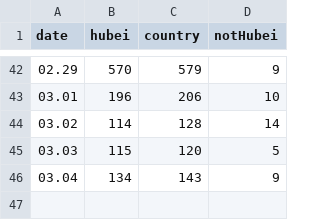
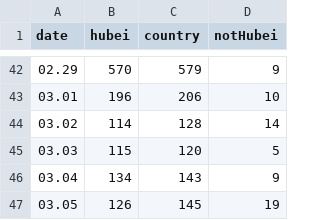
Before and after one commit to leonardzh/nCov2019-data-py, a CSV file: data/infections/daily_add.csv, drawn as a sheet; only a part is shown, gaps mark what is left out.

```diff
--- a/data/infections/daily_add.csv
+++ b/data/infections/daily_add.csv
@@ -46 +46,2 @@ date,hubei,country,notHubei
 03.04,134,143,9
+03.05,126,145,19
```
Also changed, not shown: data/infections/daily_sum.csv, data/infections/history_add.csv, 6 other files.
